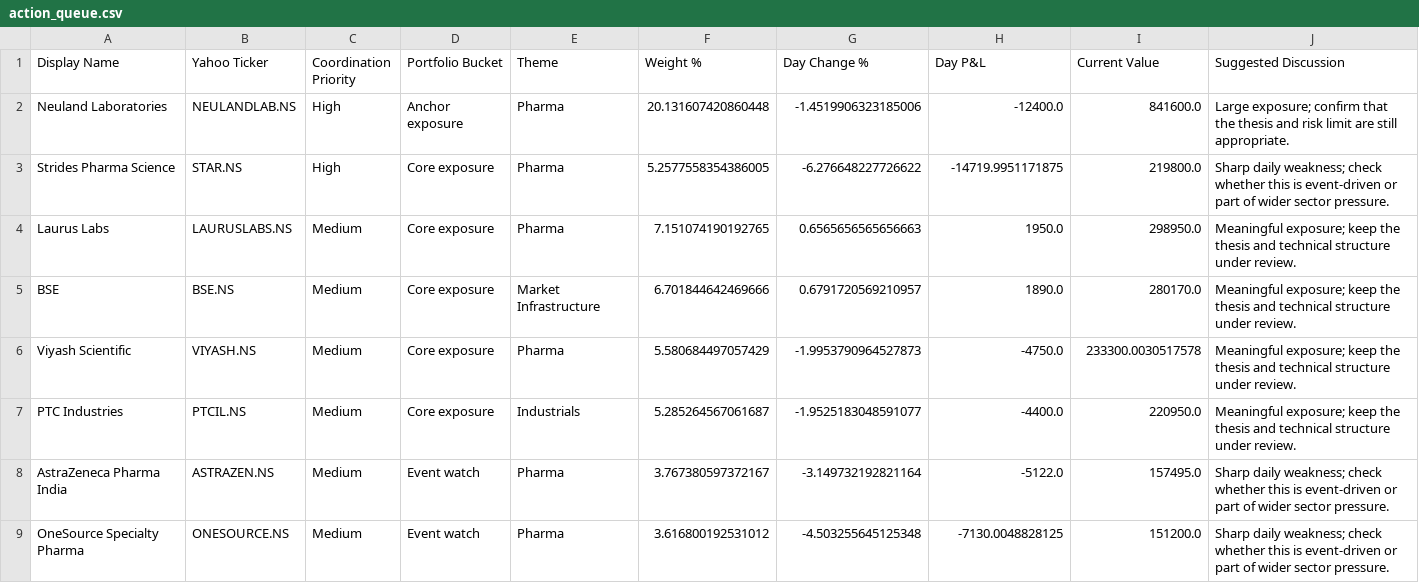
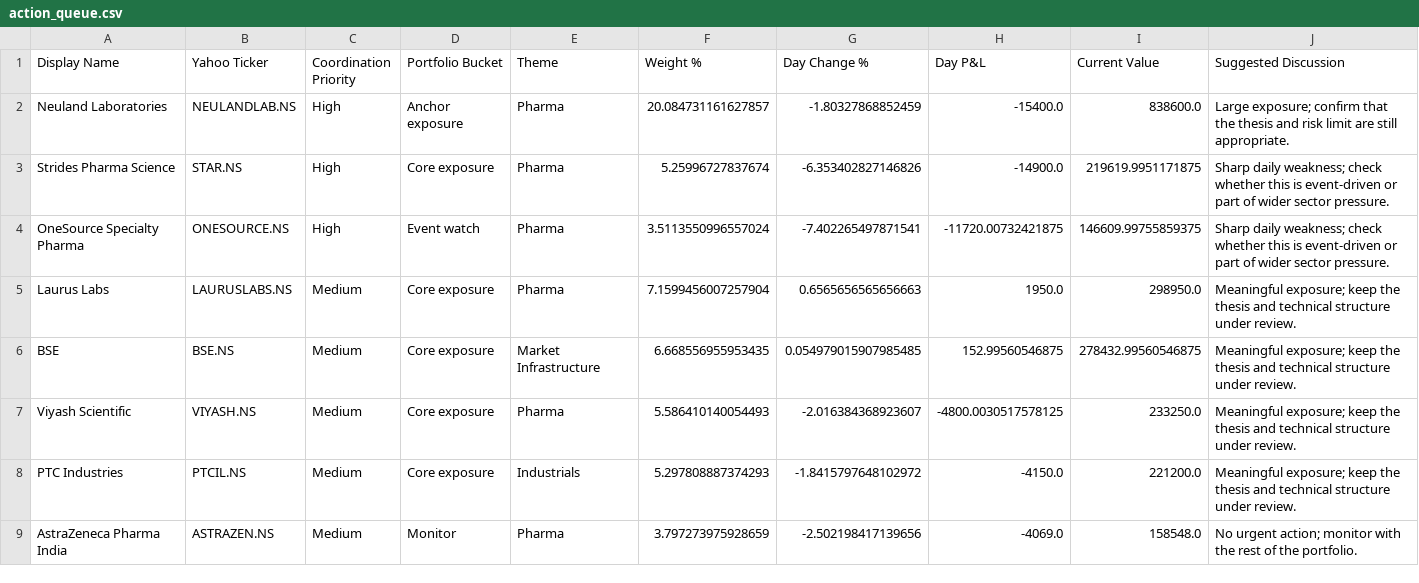
Before and after one commit to hvj7p7shkv-hub/vikram-portfolio-dashboard, a CSV file: data/action_queue.csv, drawn as a sheet; only a part is shown; the diff covers the shown part only.

```diff
--- a/data/action_queue.csv
+++ b/data/action_queue.csv
@@ -1,9 +1,9 @@
 Display Name,Yahoo Ticker,Coordination Priority,Portfolio Bucket,Theme,Weight %,Day Change %,Day P&L,Current Value,Suggested Discussion
-Neuland Laboratories,NEULANDLAB.NS,High,Anchor exposure,Pharma,20.131607420860448,-1.4519906323185006,-12400.0,841600.0,Large exposure; confirm that the thesis and risk limit are still appropriate.
-Strides Pharma Science,STAR.NS,High,Core exposure,Pharma,5.2577558354386005,-6.276648227726622,-14719.9951171875,219800.0,Sharp daily weakness; check whether this is event-driven or part of wider sector pressure.
-Laurus Labs,LAURUSLABS.NS,Medium,Core exposure,Pharma,7.151074190192765,0.6565656565656663,1950.0,298950.0,Meaningful exposure; keep the thesis and technical structure under review.
-BSE,BSE.NS,Medium,Core exposure,Market Infrastructure,6.701844642469666,0.6791720569210957,1890.0,280170.0,Meaningful exposure; keep the thesis and technical structure under review.
-Viyash Scientific,VIYASH.NS,Medium,Core exposure,Pharma,5.580684497057429,-1.9953790964527873,-4750.0,233300.0030517578,Meaningful exposure; keep the thesis and technical structure under review.
-PTC Industries,PTCIL.NS,Medium,Core exposure,Industrials,5.285264567061687,-1.9525183048591077,-4400.0,220950.0,Meaningful exposure; keep the thesis and technical structure under review.
-AstraZeneca Pharma India,ASTRAZEN.NS,Medium,Event watch,Pharma,3.767380597372167,-3.149732192821164,-5122.0,157495.0,Sharp daily weakness; check whether this is event-driven or part of wider sector pressure.
-OneSource Specialty Pharma,ONESOURCE.NS,Medium,Event watch,Pharma,3.616800192531012,-4.503255645125348,-7130.0048828125,151200.0,Sharp daily weakness; check whether this is event-driven or part of wider sector pressure.
+Neuland Laboratories,NEULANDLAB.NS,High,Anchor exposure,Pharma,20.084731161627857,-1.80327868852459,-15400.0,838600.0,Large exposure; confirm that the thesis and risk limit are still appropriate.
+Strides Pharma Science,STAR.NS,High,Core exposure,Pharma,5.25996727837674,-6.353402827146826,-14900.0,219619.9951171875,Sharp daily weakness; check whether this is event-driven or part of wider sector pressure.
+OneSource Specialty Pharma,ONESOURCE.NS,High,Event watch,Pharma,3.5113550996557024,-7.402265497871541,-11720.00732421875,146609.99755859375,Sharp daily weakness; check whether this is event-driven or part of wider sector pressure.
+Laurus Labs,LAURUSLABS.NS,Medium,Core exposure,Pharma,7.1599456007257904,0.6565656565656663,1950.0,298950.0,Meaningful exposure; keep the thesis and technical structure under review.
+BSE,BSE.NS,Medium,Core exposure,Market Infrastructure,6.668556955953435,0.054979015907985485,152.99560546875,278432.99560546875,Meaningful exposure; keep the thesis and technical structure under review.
+Viyash Scientific,VIYASH.NS,Medium,Core exposure,Pharma,5.586410140054493,-2.016384368923607,-4800.0030517578125,233250.0,Meaningful exposure; keep the thesis and technical structure under review.
+PTC Industries,PTCIL.NS,Medium,Core exposure,Industrials,5.297808887374293,-1.8415797648102972,-4150.0,221200.0,Meaningful exposure; keep the thesis and technical structure under review.
+AstraZeneca Pharma India,ASTRAZEN.NS,Medium,Monitor,Pharma,3.797273975928659,-2.502198417139656,-4069.0,158548.0,No urgent action; monitor with the rest of the portfolio.
```
Also changed, not shown: 1 removed row and 13 edited cells elsewhere in this file, data/holdings.csv, 1 other file.
